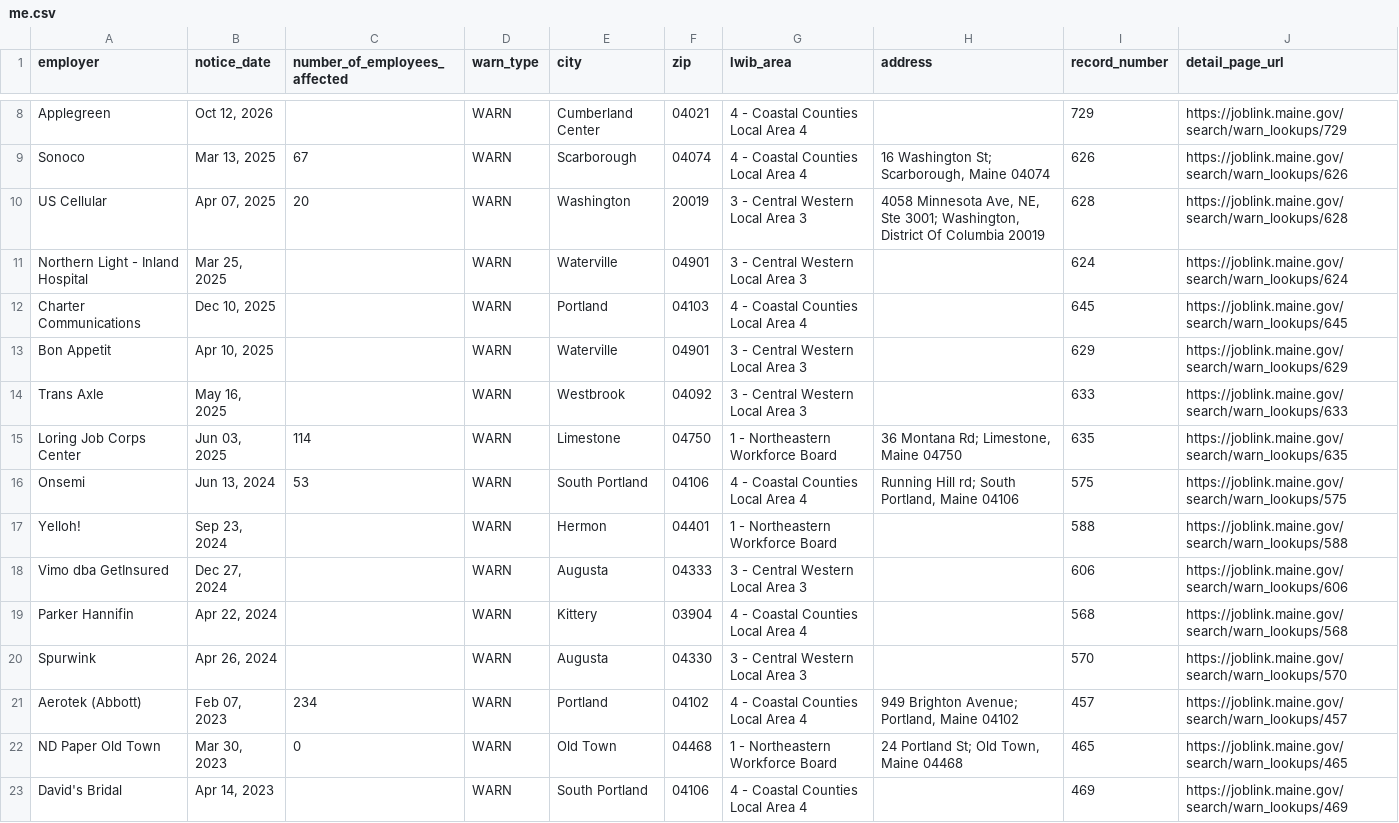
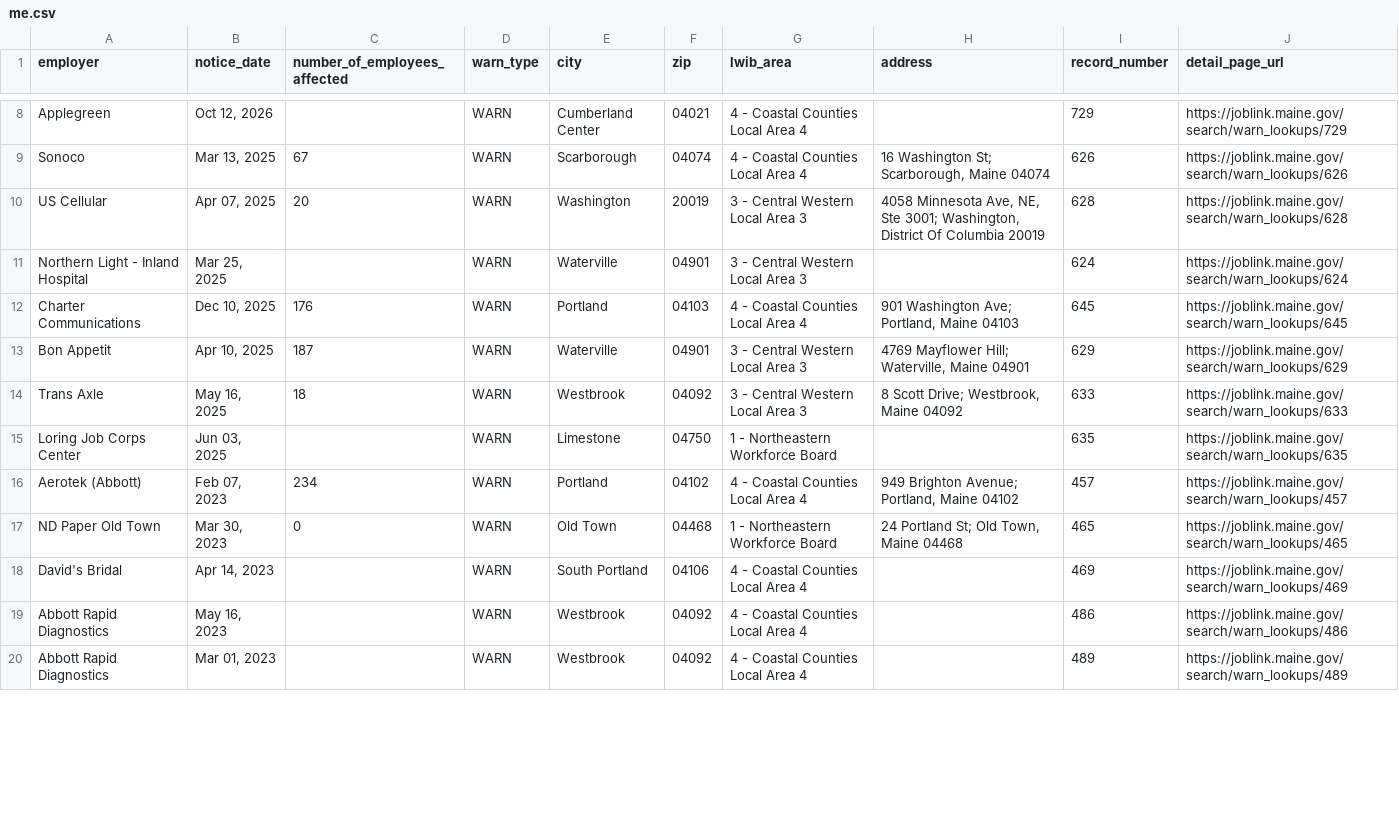
Before and after one commit to FTS-IE/warn-notice-actions, a CSV file: data/me.csv, drawn as a sheet; only a part is shown, gaps mark what is left out; the shorter side is filled out with more unchanged rows; the diff covers the shown part only.

```diff
--- a/data/me.csv
+++ b/data/me.csv
@@ -11,11 +11,6 @@ US Cellular,"Apr 07, 2025",20,WARN,Washington,20019,3 - Central Western Local Ar
 Northern Light - Inland Hospital,"Mar 25, 2025",,WARN,Waterville,04901,3 - Central Western Local Area 3,,624,https://joblink.maine.gov/search/warn_lookups/624
-Charter Communications,"Dec 10, 2025",,WARN,Portland,04103,4 - Coastal Counties Local Area 4,,645,https://joblink.maine.gov/search/warn_lookups/645
-Bon Appetit,"Apr 10, 2025",,WARN,Waterville,04901,3 - Central Western Local Area 3,,629,https://joblink.maine.gov/search/warn_lookups/629
-Trans Axle,"May 16, 2025",,WARN,Westbrook,04092,3 - Central Western Local Area 3,,633,https://joblink.maine.gov/search/warn_lookups/633
-Loring Job Corps Center,"Jun 03, 2025",114,WARN,Limestone,04750,1 - Northeastern Workforce Board,"36 Montana Rd; Limestone, Maine 04750",635,https://joblink.maine.gov/search/warn_lookups/635
-Onsemi,"Jun 13, 2024",53,WARN,South Portland,04106,4 - Coastal Counties Local Area 4,"Running Hill rd; South Portland, Maine 04106",575,https://joblink.maine.gov/search/warn_lookups/575
-Yelloh!,"Sep 23, 2024",,WARN,Hermon,04401,1 - Northeastern Workforce Board,,588,https://joblink.maine.gov/search/warn_lookups/588
-Vimo dba GetInsured,"Dec 27, 2024",,WARN,Augusta,04333,3 - Central Western Local Area 3,,606,https://joblink.maine.gov/search/warn_lookups/606
-Parker Hannifin,"Apr 22, 2024",,WARN,Kittery,03904,4 - Coastal Counties Local Area 4,,568,https://joblink.maine.gov/search/warn_lookups/568
-Spurwink,"Apr 26, 2024",,WARN,Augusta,04330,3 - Central Western Local Area 3,,570,https://joblink.maine.gov/search/warn_lookups/570
+Charter Communications,"Dec 10, 2025",176,WARN,Portland,04103,4 - Coastal Counties Local Area 4,"901 Washington Ave; Portland, Maine 04103",645,https://joblink.maine.gov/search/warn_lookups/645
+Bon Appetit,"Apr 10, 2025",187,WARN,Waterville,04901,3 - Central Western Local Area 3,"4769 Mayflower Hill; Waterville, Maine 04901",629,https://joblink.maine.gov/search/warn_lookups/629
+Trans Axle,"May 16, 2025",18,WARN,Westbrook,04092,3 - Central Western Local Area 3,"8 Scott Drive; Westbrook, Maine 04092",633,https://joblink.maine.gov/search/warn_lookups/633
+Loring Job Corps Center,"Jun 03, 2025",,WARN,Limestone,04750,1 - Northeastern Workforce Board,,635,https://joblink.maine.gov/search/warn_lookups/635
 Aerotek (Abbott),"Feb 07, 2023",234,WARN,Portland,04102,4 - Coastal Counties Local Area 4,"949 Brighton Avenue; Portland, Maine 04102",457,https://joblink.maine.gov/search/warn_lookups/457
```
Also changed, not shown: 9 added rows, 5 removed rows and 16 edited cells elsewhere in this file, data/de.csv, data/ne.csv, 6 other files.
